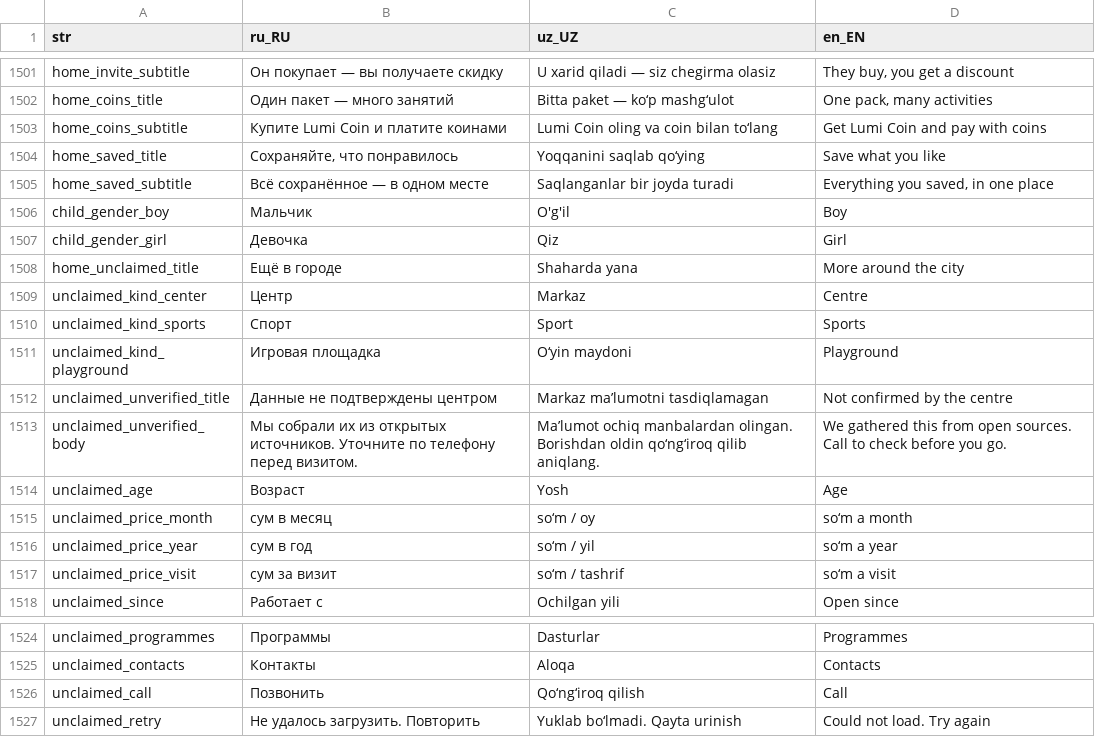
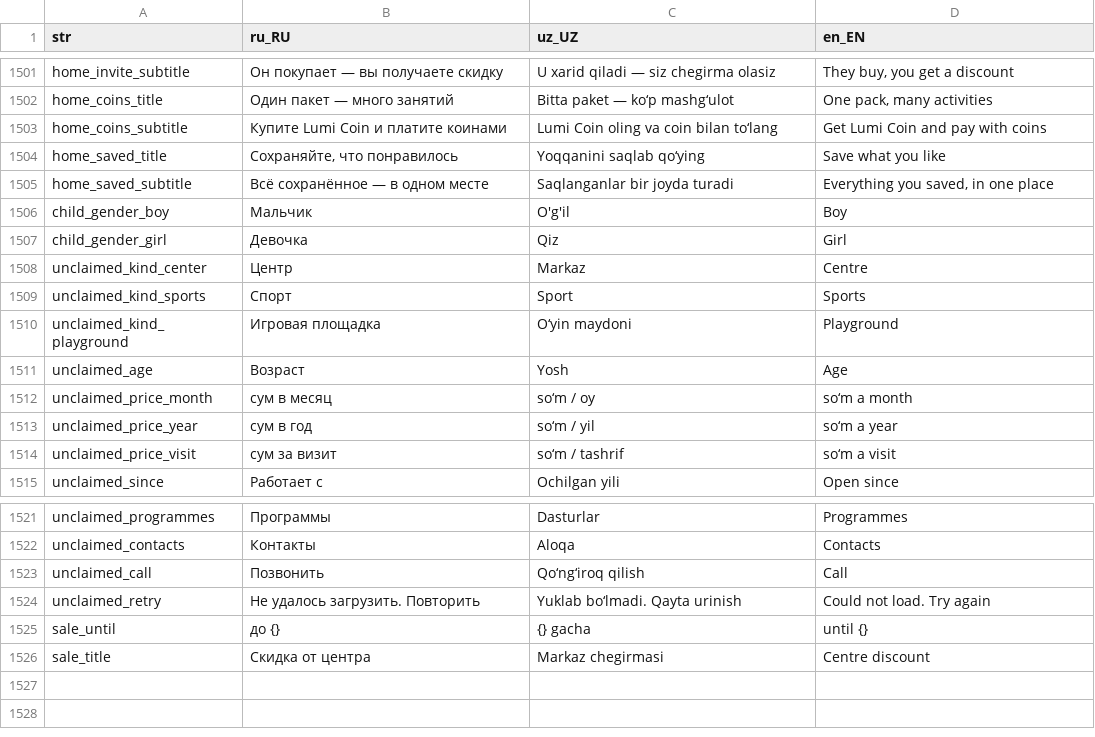
Before and after one commit to LUMI-PASS/lumi-mobile-app, a CSV file: assets/localization/translations.csv, drawn as a sheet; only a part is shown, gaps mark what is left out; removed rows and columns are numbered as before the commit, all else as after; the diff names each change by its address in the sheet, - before the commit and + after, or states it on an @@ line.

```diff
--- a/assets/localization/translations.csv
+++ b/assets/localization/translations.csv
-row 1508: home_unclaimed_title | Ещё в городе | Shaharda yana | More around the city
-row 1512: unclaimed_unverified_title | Данные не подтверждены центром | Markaz maʼlumotni tasdiqlamagan | Not confirmed by the centre
-row 1513: unclaimed_unverified_body | Мы собрали их из открытых источников. Уточните по телефону перед визитом. | Maʼlumot ochiq manbalardan olingan. Borishdan oldin qo‘ng‘iroq qilib aniqlang. | We gathered this from open sources. Call to check before you go.
+row 1525: sale_until | до {} | {} gacha | until {}
+row 1526: sale_title | Скидка от центра | Markaz chegirmasi | Centre discount
```
Also changed, not shown: 25 other files.
